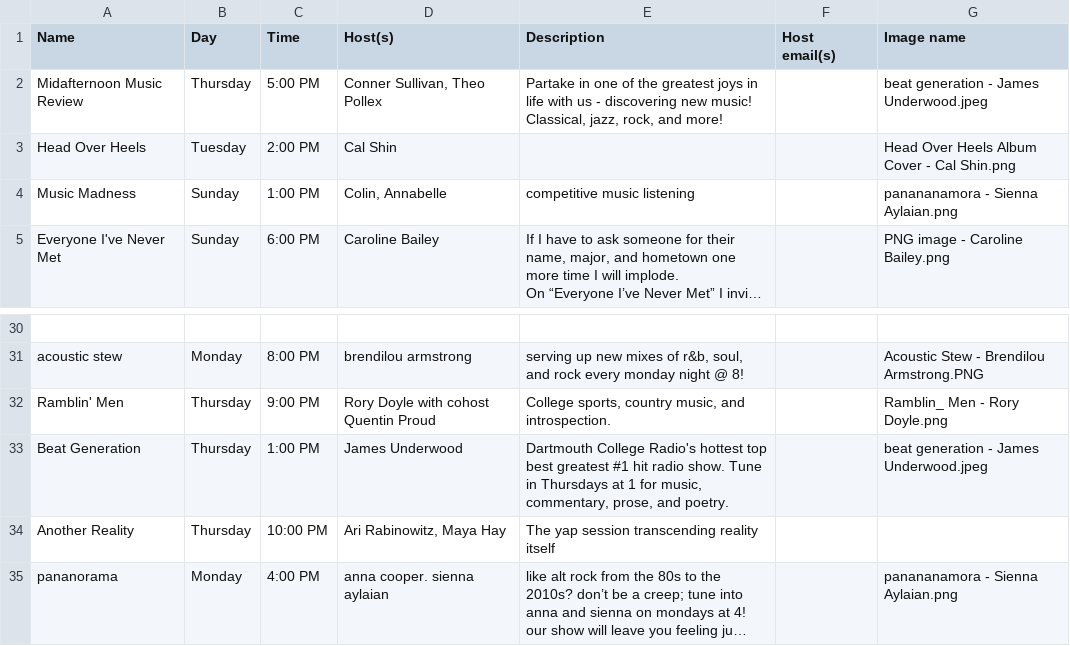
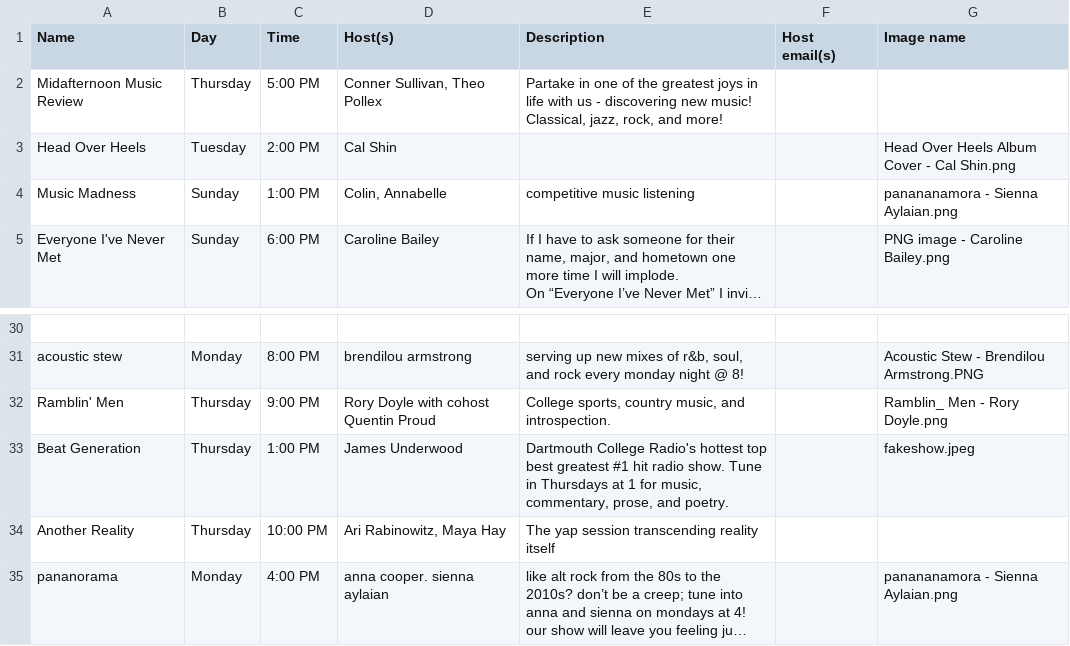
Before and after one commit to webdcr/webdcr.github.io, a CSV file: _data/shows.csv, drawn as a sheet; only a part is shown, gaps mark what is left out; long unchanged cells end in ….

Commit message:
ocmmit

```diff
--- a/_data/shows.csv
+++ b/_data/shows.csv
@@ -1,3 +1,3 @@
 Name,Day,Time,Host(s),Description,Host email(s),Image name
-Midafternoon Music Review,Thursday,5:00 PM,"Conner Sullivan, Theo Pollex","Partake in one of the greatest joys in life with us - discovering new music! Classical, jazz, rock, and more!",,beat generation - James Underwood.jpeg
+Midafternoon Music Review,Thursday,5:00 PM,"Conner Sullivan, Theo Pollex","Partake in one of the greatest joys in life with us - discovering new music! Classical, jazz, rock, and more!",,
 Head Over Heels,Tuesday,2:00 PM,Cal Shin,,,Head Over Heels Album Cover - Cal Shin.png
@@ -33,3 +33,3 @@ acoustic stew,Monday,8:00 PM,brendilou armstrong,"serving up new mixes of r&b, s
 Ramblin' Men,Thursday,9:00 PM,Rory Doyle with cohost Quentin Proud,"College sports, country music, and introspection.",,Ramblin_ Men - Rory Doyle.png
-Beat Generation,Thursday,1:00 PM,James Underwood,"Dartmouth College Radio's hottest top best greatest #1 hit radio show. Tune in Thursdays at 1 for music, commentary, prose, and poetry.",,beat generation - James Underwood.jpeg
+Beat Generation,Thursday,1:00 PM,James Underwood,"Dartmouth College Radio's hottest top best greatest #1 hit radio show. Tune in Thursdays at 1 for music, commentary, prose, and poetry.",,fakeshow.jpeg
 Another Reality ,Thursday,10:00 PM,"Ari Rabinowitz, Maya Hay",The yap session transcending reality itself,,
```
